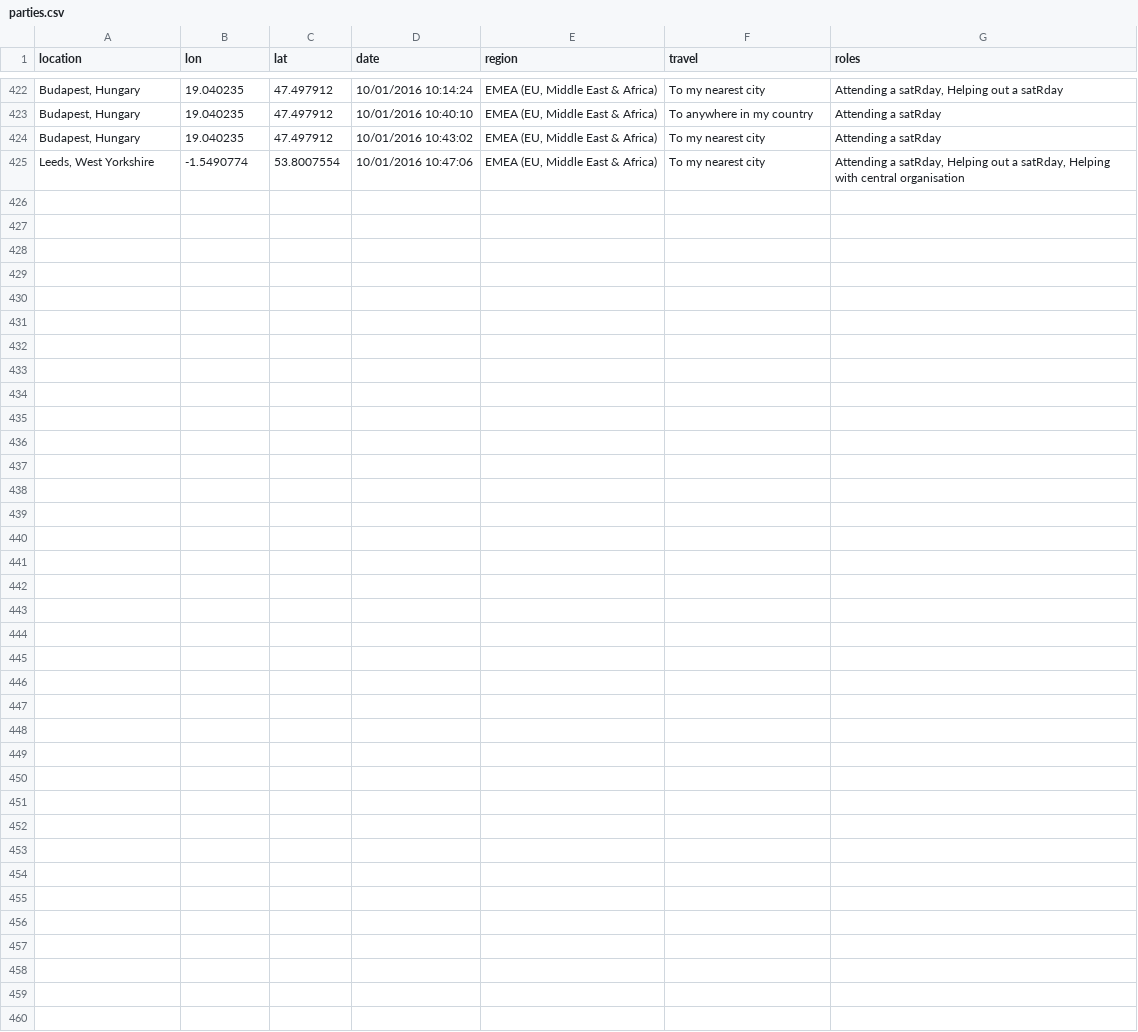
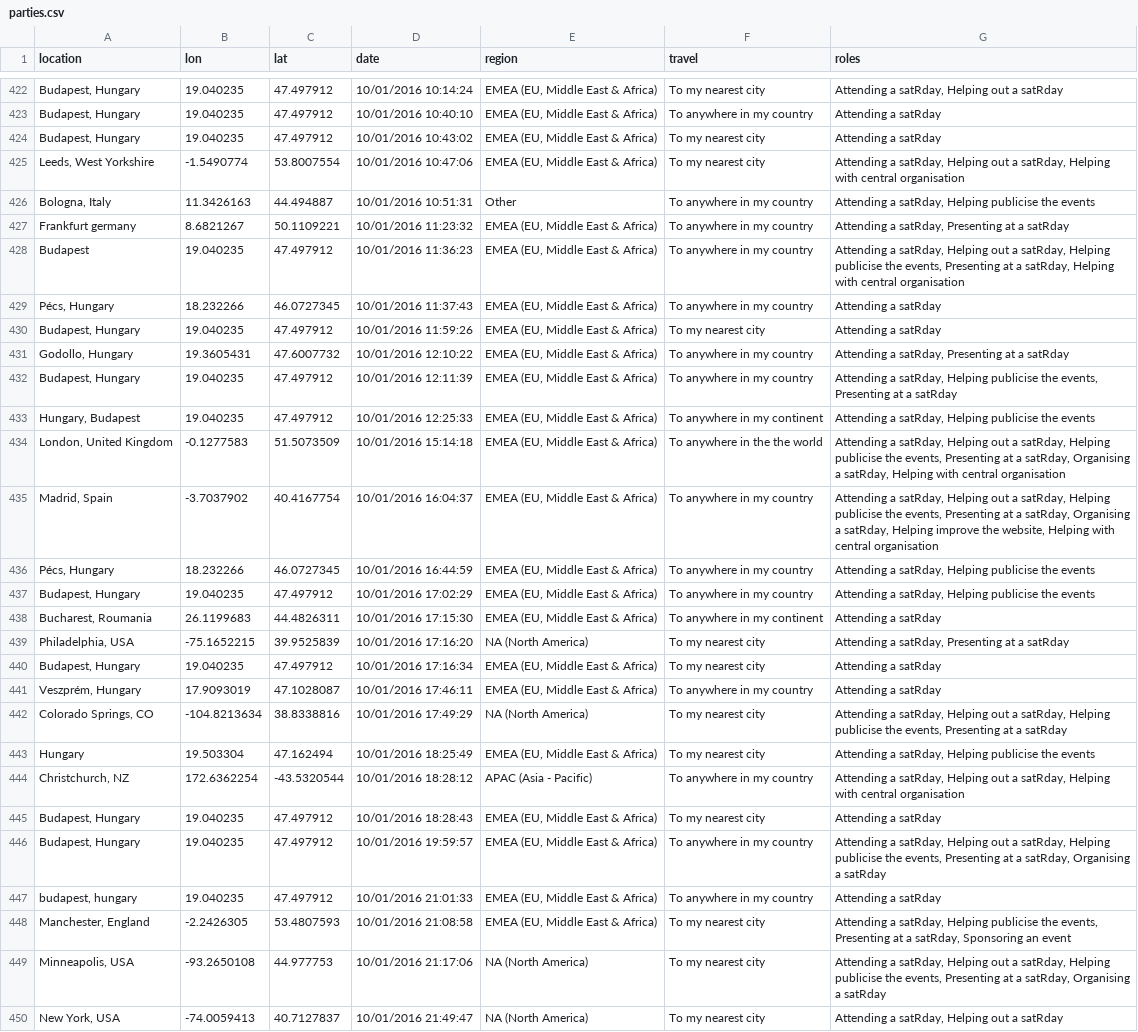
Before and after one commit to stephlocke/RSaturday-proposal, a CSV file: proposal/parties.csv, drawn as a sheet; only a part is shown, gaps mark what is left out; the diff covers the shown part only; the diff names each change by its address in the sheet, - before the commit and + after, or states it on an @@ line.

Commit message:
achievement unlocked: 450 interested parties \o/

```diff
--- a/proposal/parties.csv
+++ b/proposal/parties.csv
+row 426: Bologna, Italy | 11.3426163 | 44.494887 | 10/01/2016 10:51:31 | Other | To anywhere in my country | Attending a satRday, Helping publicise the events
+row 427: Frankfurt germany | 8.6821267 | 50.1109221 | 10/01/2016 11:23:32 | EMEA (EU, Middle East & Africa) | To anywhere in my country | Attending a satRday, Presenting at a satRday
+row 428: Budapest | 19.040235 | 47.497912 | 10/01/2016 11:36:23 | EMEA (EU, Middle East & Africa) | To anywhere in my country | Attending a satRday, Helping out a satRday, Helping publicise the events, Presenting at a satRday, Helping with central organisation
+row 429: Pécs, Hungary | 18.232266 | 46.0727345 | 10/01/2016 11:37:43 | EMEA (EU, Middle East & Africa) | To anywhere in my country | Attending a satRday
+row 430: Budapest, Hungary | 19.040235 | 47.497912 | 10/01/2016 11:59:26 | EMEA (EU, Middle East & Africa) | To my nearest city | Attending a satRday
+row 431: Godollo, Hungary | 19.3605431 | 47.6007732 | 10/01/2016 12:10:22 | EMEA (EU, Middle East & Africa) | To anywhere in my country | Attending a satRday, Presenting at a satRday
+row 432: Budapest, Hungary | 19.040235 | 47.497912 | 10/01/2016 12:11:39 | EMEA (EU, Middle East & Africa) | To anywhere in my country | Attending a satRday, Helping publicise the events, Presenting at a satRday
+row 433: Hungary, Budapest | 19.040235 | 47.497912 | 10/01/2016 12:25:33 | EMEA (EU, Middle East & Africa) | To anywhere in my continent | Attending a satRday, Helping publicise the events
+row 434: London, United Kingdom | -0.1277583 | 51.5073509 | 10/01/2016 15:14:18 | EMEA (EU, Middle East & Africa) | To anywhere in the the world | Attending a satRday, Helping out a satRday, Helping publicise the events, Presenting at a satRday, Organising a satRday, Helping with central organisation
+row 435: Madrid, Spain | -3.7037902 | 40.4167754 | 10/01/2016 16:04:37 | EMEA (EU, Middle East & Africa) | To anywhere in my country | Attending a satRday, Helping out a satRday, Helping publicise the events, Presenting at a satRday, Organising a satRday, Helping improve the website, Helping with central organisation
+row 436: Pécs, Hungary | 18.232266 | 46.0727345 | 10/01/2016 16:44:59 | EMEA (EU, Middle East & Africa) | To anywhere in my country | Attending a satRday, Helping publicise the events
+row 437: Budapest, Hungary | 19.040235 | 47.497912 | 10/01/2016 17:02:29 | EMEA (EU, Middle East & Africa) | To anywhere in my country | Attending a satRday, Helping publicise the events
+row 438: Bucharest, Roumania | 26.1199683 | 44.4826311 | 10/01/2016 17:15:30 | EMEA (EU, Middle East & Africa) | To anywhere in my continent | Attending a satRday
+row 439: Philadelphia, USA | -75.1652215 | 39.9525839 | 10/01/2016 17:16:20 | NA (North America) | To my nearest city | Attending a satRday, Presenting at a satRday
+row 440: Budapest, Hungary | 19.040235 | 47.497912 | 10/01/2016 17:16:34 | EMEA (EU, Middle East & Africa) | To my nearest city | Attending a satRday
+row 441: Veszprém, Hungary | 17.9093019 | 47.1028087 | 10/01/2016 17:46:11 | EMEA (EU, Middle East & Africa) | To anywhere in my country | Attending a satRday
+row 442: Colorado Springs, CO | -104.8213634 | 38.8338816 | 10/01/2016 17:49:29 | NA (North America) | To my nearest city | Attending a satRday, Helping out a satRday, Helping publicise the events, Presenting at a satRday
+row 443: Hungary | 19.503304 | 47.162494 | 10/01/2016 18:25:49 | EMEA (EU, Middle East & Africa) | To my nearest city | Attending a satRday, Helping publicise the events
+row 444: Christchurch, NZ | 172.6362254 | -43.5320544 | 10/01/2016 18:28:12 | APAC (Asia - Pacific) | To anywhere in my country | Attending a satRday, Helping out a satRday, Helping with central organisation
+row 445: Budapest, Hungary | 19.040235 | 47.497912 | 10/01/2016 18:28:43 | EMEA (EU, Middle East & Africa) | To my nearest city | Attending a satRday
+row 446: Budapest, Hungary | 19.040235 | 47.497912 | 10/01/2016 19:59:57 | EMEA (EU, Middle East & Africa) | To anywhere in my country | Attending a satRday, Helping out a satRday, Helping publicise the events, Presenting at a satRday, Organising a satRday
+row 447: budapest, hungary | 19.040235 | 47.497912 | 10/01/2016 21:01:33 | EMEA (EU, Middle East & Africa) | To anywhere in my country | Attending a satRday
+row 448: Manchester, England | -2.2426305 | 53.4807593 | 10/01/2016 21:08:58 | EMEA (EU, Middle East & Africa) | To my nearest city | Attending a satRday, Helping publicise the events, Presenting at a satRday, Sponsoring an event
+row 449: Minneapolis, USA | -93.2650108 | 44.977753 | 10/01/2016 21:17:06 | NA (North America) | To my nearest city | Attending a satRday, Helping out a satRday, Helping publicise the events, Presenting at a satRday, Organising a satRday
+row 450: New York, USA | -74.0059413 | 40.7127837 | 10/01/2016 21:49:47 | NA (North America) | To my nearest city | Attending a satRday, Helping out a satRday
```
Also changed, not shown: 3 edited cells elsewhere in this file.
